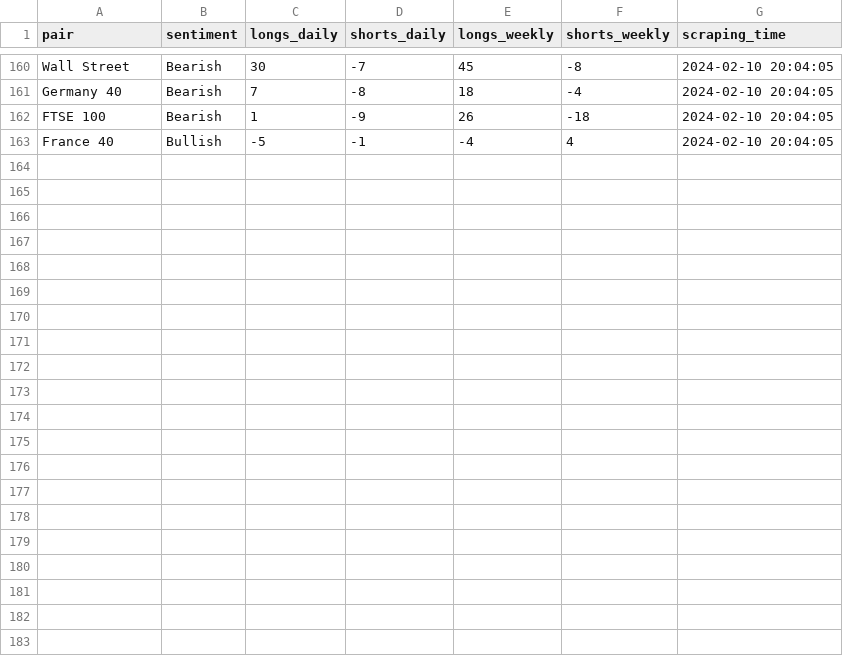
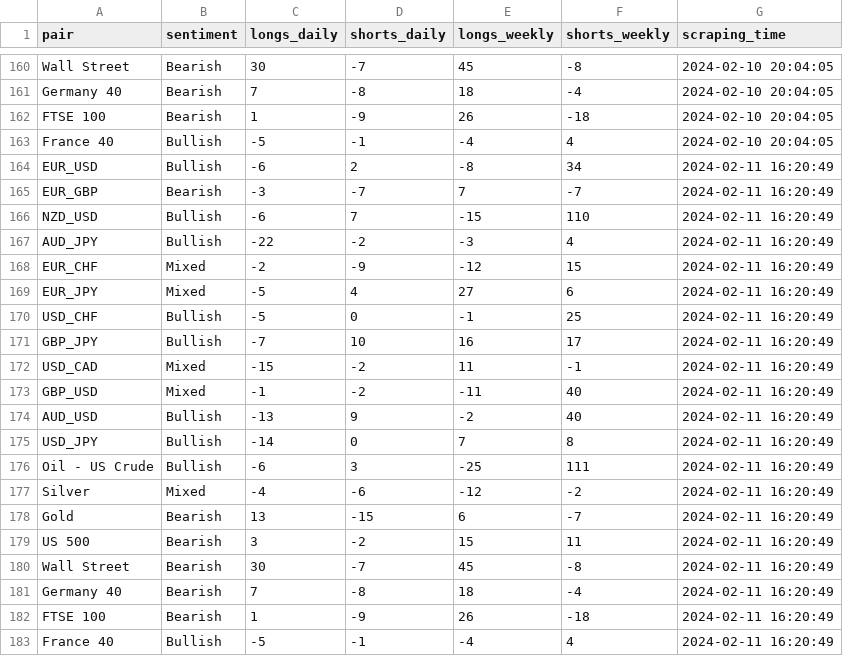
Before and after one commit to EMPChief/Python-Trading-Bot, a CSV file: data/scraping/dailyfx_sentiment.csv, drawn as a sheet; only a part is shown, gaps mark what is left out; the diff names each change by its address in the sheet, - before the commit and + after, or states it on an @@ line.

```diff
--- a/data/scraping/dailyfx_sentiment.csv
+++ b/data/scraping/dailyfx_sentiment.csv
+row 164: EUR_USD | Bullish | -6 | 2 | -8 | 34 | 2024-02-11 16:20:49
+row 165: EUR_GBP | Bearish | -3 | -7 | 7 | -7 | 2024-02-11 16:20:49
+row 166: NZD_USD | Bullish | -6 | 7 | -15 | 110 | 2024-02-11 16:20:49
+row 167: AUD_JPY | Bullish | -22 | -2 | -3 | 4 | 2024-02-11 16:20:49
+row 168: EUR_CHF | Mixed | -2 | -9 | -12 | 15 | 2024-02-11 16:20:49
+row 169: EUR_JPY | Mixed | -5 | 4 | 27 | 6 | 2024-02-11 16:20:49
+row 170: USD_CHF | Bullish | -5 | 0 | -1 | 25 | 2024-02-11 16:20:49
+row 171: GBP_JPY | Bullish | -7 | 10 | 16 | 17 | 2024-02-11 16:20:49
+row 172: USD_CAD | Mixed | -15 | -2 | 11 | -1 | 2024-02-11 16:20:49
+row 173: GBP_USD | Mixed | -1 | -2 | -11 | 40 | 2024-02-11 16:20:49
+row 174: AUD_USD | Bullish | -13 | 9 | -2 | 40 | 2024-02-11 16:20:49
+row 175: USD_JPY | Bullish | -14 | 0 | 7 | 8 | 2024-02-11 16:20:49
+row 176: Oil - US Crude | Bullish | -6 | 3 | -25 | 111 | 2024-02-11 16:20:49
+row 177: Silver | Mixed | -4 | -6 | -12 | -2 | 2024-02-11 16:20:49
+row 178: Gold | Bearish | 13 | -15 | 6 | -7 | 2024-02-11 16:20:49
+row 179: US 500 | Bearish | 3 | -2 | 15 | 11 | 2024-02-11 16:20:49
+row 180: Wall Street | Bearish | 30 | -7 | 45 | -8 | 2024-02-11 16:20:49
+row 181: Germany 40 | Bearish | 7 | -8 | 18 | -4 | 2024-02-11 16:20:49
+row 182: FTSE 100 | Bearish | 1 | -9 | 26 | -18 | 2024-02-11 16:20:49
+row 183: France 40 | Bullish | -5 | -1 | -4 | 4 | 2024-02-11 16:20:49
```
Also changed, not shown: data/scraping/investing_data.csv, data/scraping/reuters_data.csv, 8 other files.
